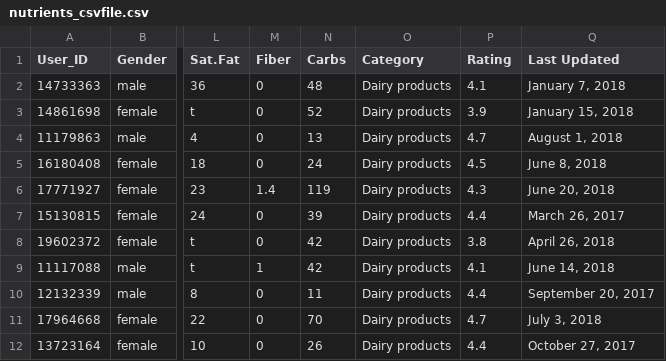
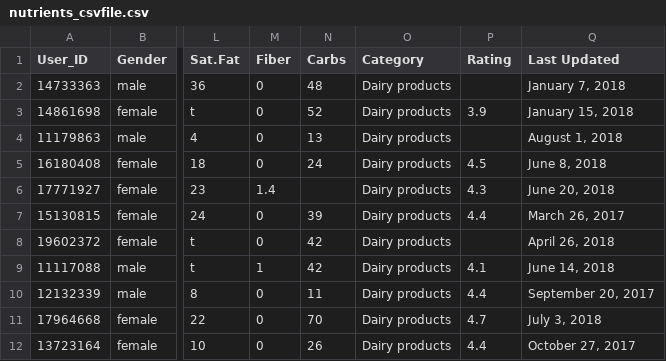
Before and after one commit to naveenjohn942-prog/MCA_Python, a CSV file: nutrients_csvfile.csv, drawn as a sheet; only a part is shown, gaps mark what is left out; the diff names each change by its address in the sheet, - before the commit and + after, or states it on an @@ line.

Commit message:
Update nutrients_csvfile.csv

```diff
--- a/nutrients_csvfile.csv
+++ b/nutrients_csvfile.csv
-P2 (Rating): 4.1
+P2 (Rating): (empty)
-P4 (Rating): 4.7
+P4 (Rating): (empty)
-N6 (Carbs): 119
+N6 (Carbs): (empty)
-P8 (Rating): 3.8
+P8 (Rating): (empty)
```
